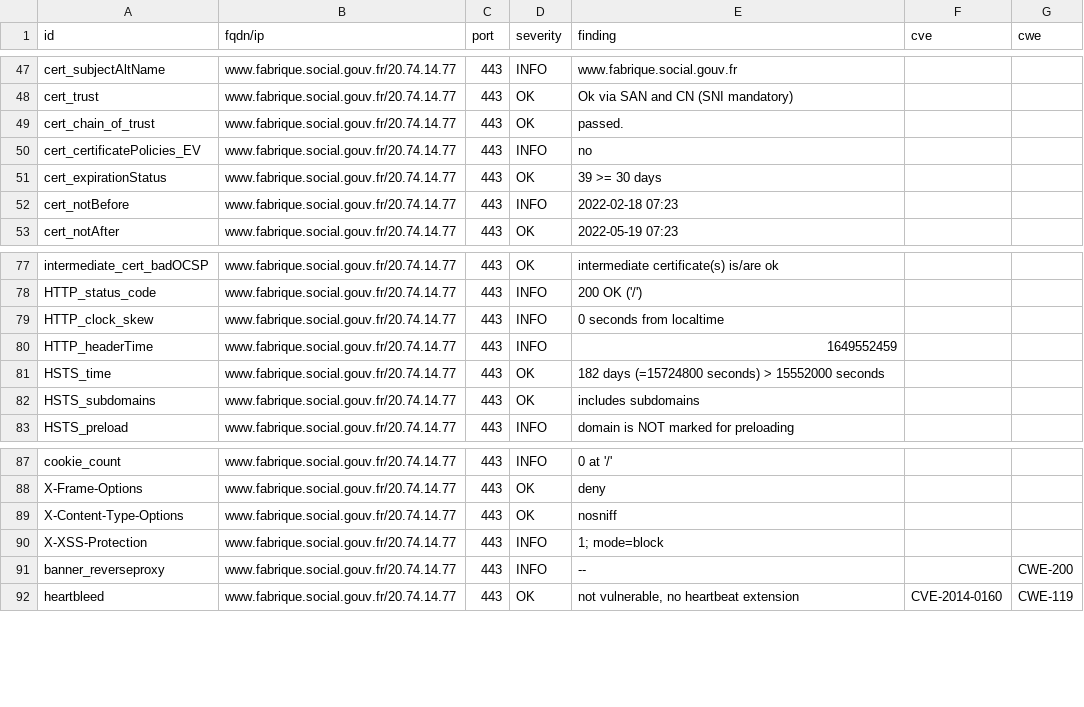
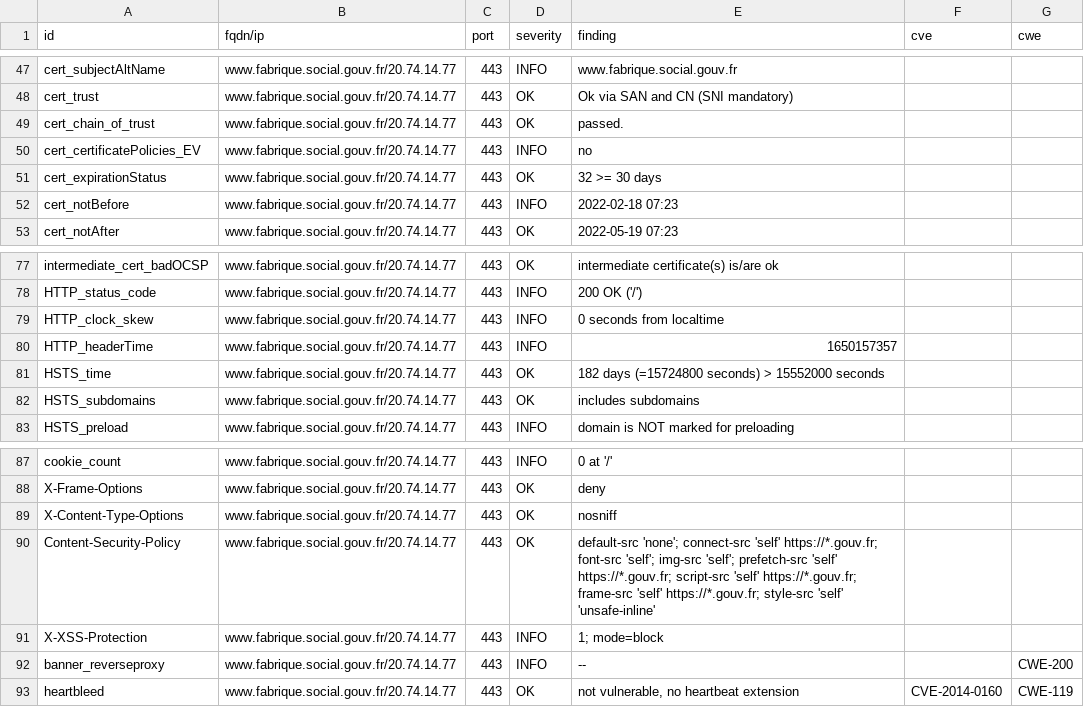
Before and after one commit to SocialGouv/dashlord, a CSV file: results/aHR0cHM6Ly93d3cuZmFicmlxdWUuc29jaWFsLmdvdXYuZnI=/testssl.csv, drawn as a sheet; only a part is shown, gaps mark what is left out.

Commit message:
update: https://www.fabrique.social.gouv.fr

```diff
--- a/results/aHR0cHM6Ly93d3cuZmFicmlxdWUuc29jaWFsLmdvdXYuZnI=/testssl.csv
+++ b/results/aHR0cHM6Ly93d3cuZmFicmlxdWUuc29jaWFsLmdvdXYuZnI=/testssl.csv
@@ -50,3 +50,3 @@
 "cert_certificatePolicies_EV","www.fabrique.social.gouv.fr/20.74.14.77","443","INFO","no","",""
-"cert_expirationStatus","www.fabrique.social.gouv.fr/20.74.14.77","443","OK","39 >= 30 days","",""
+"cert_expirationStatus","www.fabrique.social.gouv.fr/20.74.14.77","443","OK","32 >= 30 days","",""
 "cert_notBefore","www.fabrique.social.gouv.fr/20.74.14.77","443","INFO","2022-02-18 07:23","",""
@@ -79,3 +79,3 @@
 "HTTP_clock_skew","www.fabrique.social.gouv.fr/20.74.14.77","443","INFO","0 seconds from localtime","",""
-"HTTP_headerTime","www.fabrique.social.gouv.fr/20.74.14.77","443","INFO","1649552459","",""
+"HTTP_headerTime","www.fabrique.social.gouv.fr/20.74.14.77","443","INFO","1650157357","",""
 "HSTS_time","www.fabrique.social.gouv.fr/20.74.14.77","443","OK","182 days (=15724800 seconds) > 15552000 seconds","",""
@@ -89,2 +89,3 @@
 "X-Content-Type-Options","www.fabrique.social.gouv.fr/20.74.14.77","443","OK","nosniff","",""
+"Content-Security-Policy","www.fabrique.social.gouv.fr/20.74.14.77","443","OK","default-src 'none'; connect-src 'self' https://*.gouv.fr; font-src 'self'; img-src 'self'; prefetch-src 'self' https://*.gouv.fr; script-src 'self' https://*.gouv.fr; frame-src 'self' https://*.gouv.fr; style-src 'self' 'unsafe-inline'","",""
 "X-XSS-Protection","www.fabrique.social.gouv.fr/20.74.14.77","443","INFO","1; mode=block","",""
```
Also changed, not shown: 16 other files.
